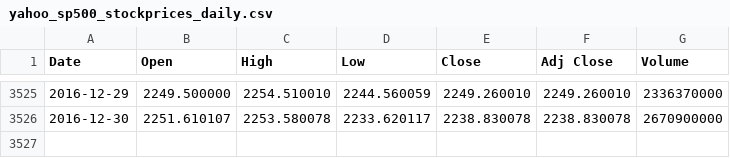
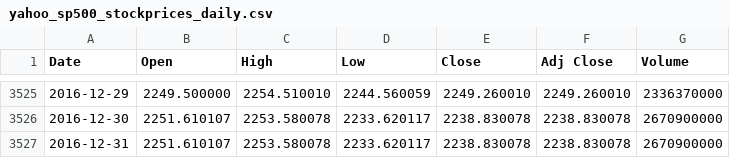
Before and after one commit to rafwes/EIS, a CSV file: data_raw/yahoo_sp500_stockprices_daily.csv, drawn as a sheet; only a part is shown, gaps mark what is left out; the diff names each change by its address in the sheet, - before the commit and + after, or states it on an @@ line.

```diff
--- a/data_raw/yahoo_sp500_stockprices_daily.csv
+++ b/data_raw/yahoo_sp500_stockprices_daily.csv
+row 3527: 2016-12-31 | 2251.610107 | 2253.580078 | 2233.620117 | 2238.830078 | 2238.830078 | 2670900000
```
Also changed, not shown: 2 other files.
